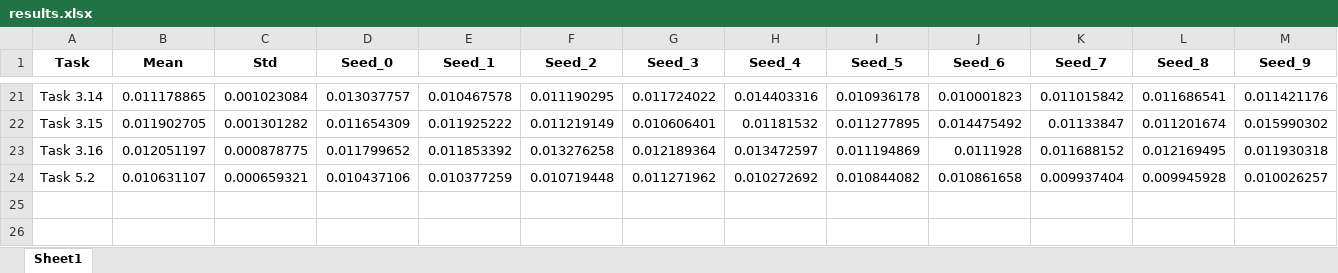
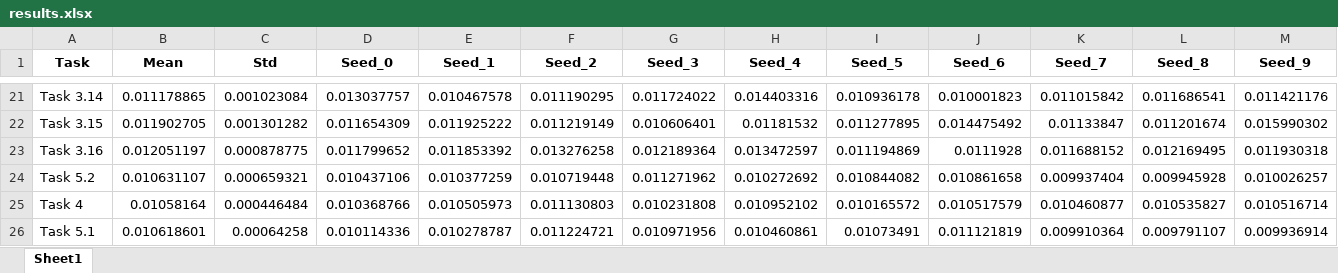
Before and after one commit to giorgiapavani/AI-in-Industry, an Excel workbook: notebooks/results.xlsx, sheet Sheet1, drawn as a sheet; only a part is shown, gaps mark what is left out; values as stored, in another font and other column widths than the file's, no borders; rows hold the shown columns only; the diff names each change by its address in the sheet, - before the commit and + after, or states it on an @@ line.

```diff
--- a/notebooks/results.xlsx (sheet Sheet1)
+++ b/notebooks/results.xlsx (sheet Sheet1)
+row 25: Task 4 | 0.01058164 | 0.000446484 | 0.010368766 | 0.010505973 | 0.011130803 | 0.010231808 | 0.010952102 | 0.010165572 | 0.010517579 | 0.010460877 | 0.010535827 | 0.010516714
+row 26: Task 5.1 | 0.010618601 | 0.00064258 | 0.010114336 | 0.010278787 | 0.011224721 | 0.010971956 | 0.010460861 | 0.01073491 | 0.011121819 | 0.009910364 | 0.009791107 | 0.009936914
```
Also changed, not shown: notebooks/predictions/predictions-4.xlsx, notebooks/predictions/predictions-5-1.xlsx, 1 other file.
